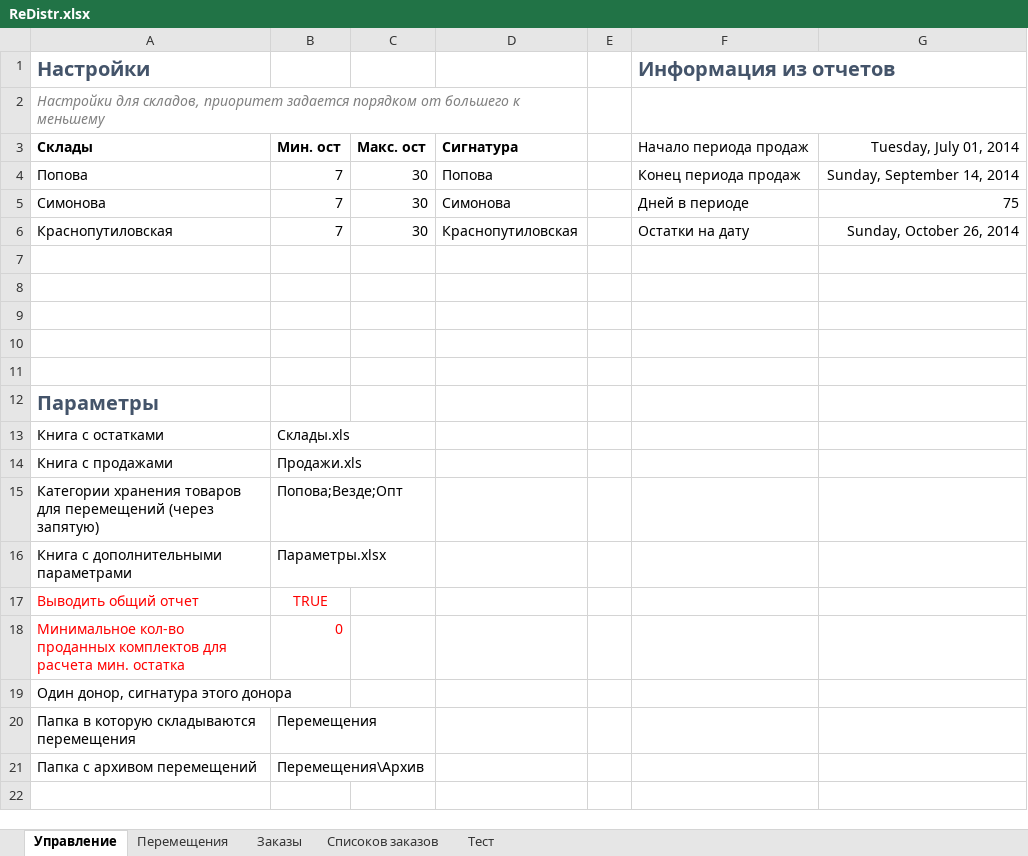
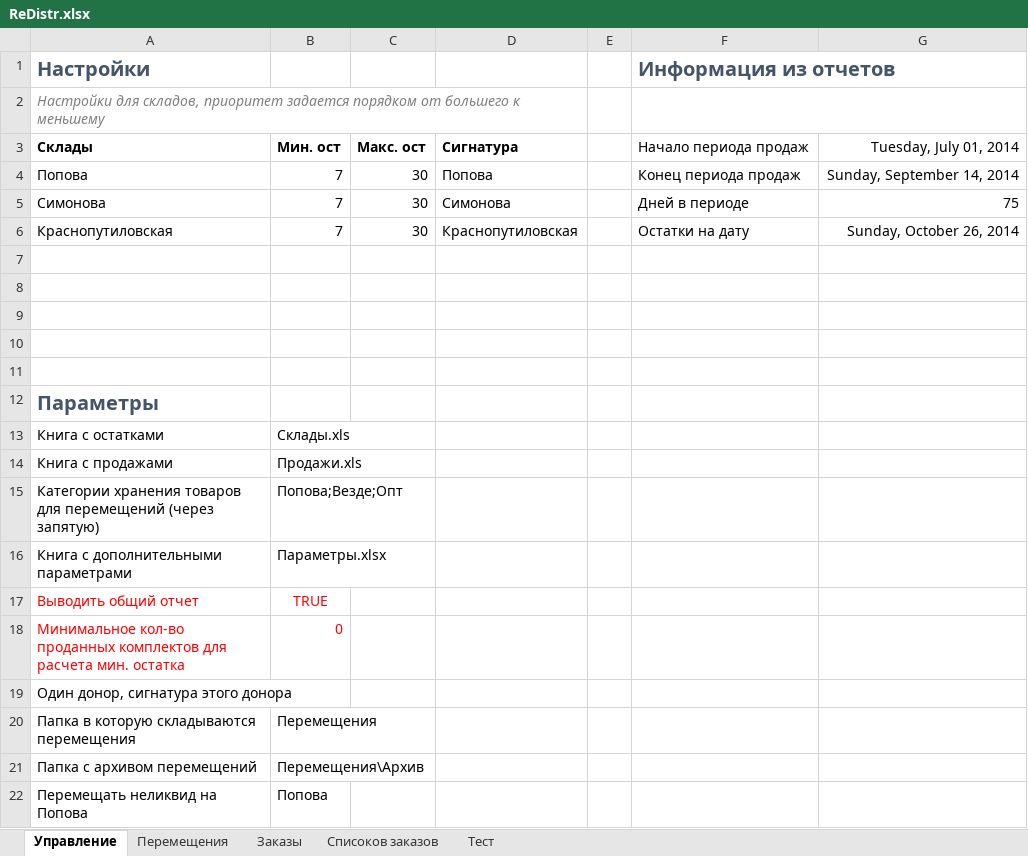
Before and after one commit to xiss/ReDistr, an Excel workbook: ReDistr/ReDistr.xlsx, sheet Управление, drawn as a sheet; values as stored, in another font and other column widths than the file's, no borders; charts and pictures not drawn; the diff names each change by its address in the sheet, - before the commit and + after, or states it on an @@ line.

Commit message:
Добавил возможность перемещения неликвида

```diff
--- a/ReDistr/ReDistr.xlsx (sheet Управление)
+++ b/ReDistr/ReDistr.xlsx (sheet Управление)
+row 22: Перемещать неликвид на Попова | Попова
```
Also changed, not shown: 6 other files.
